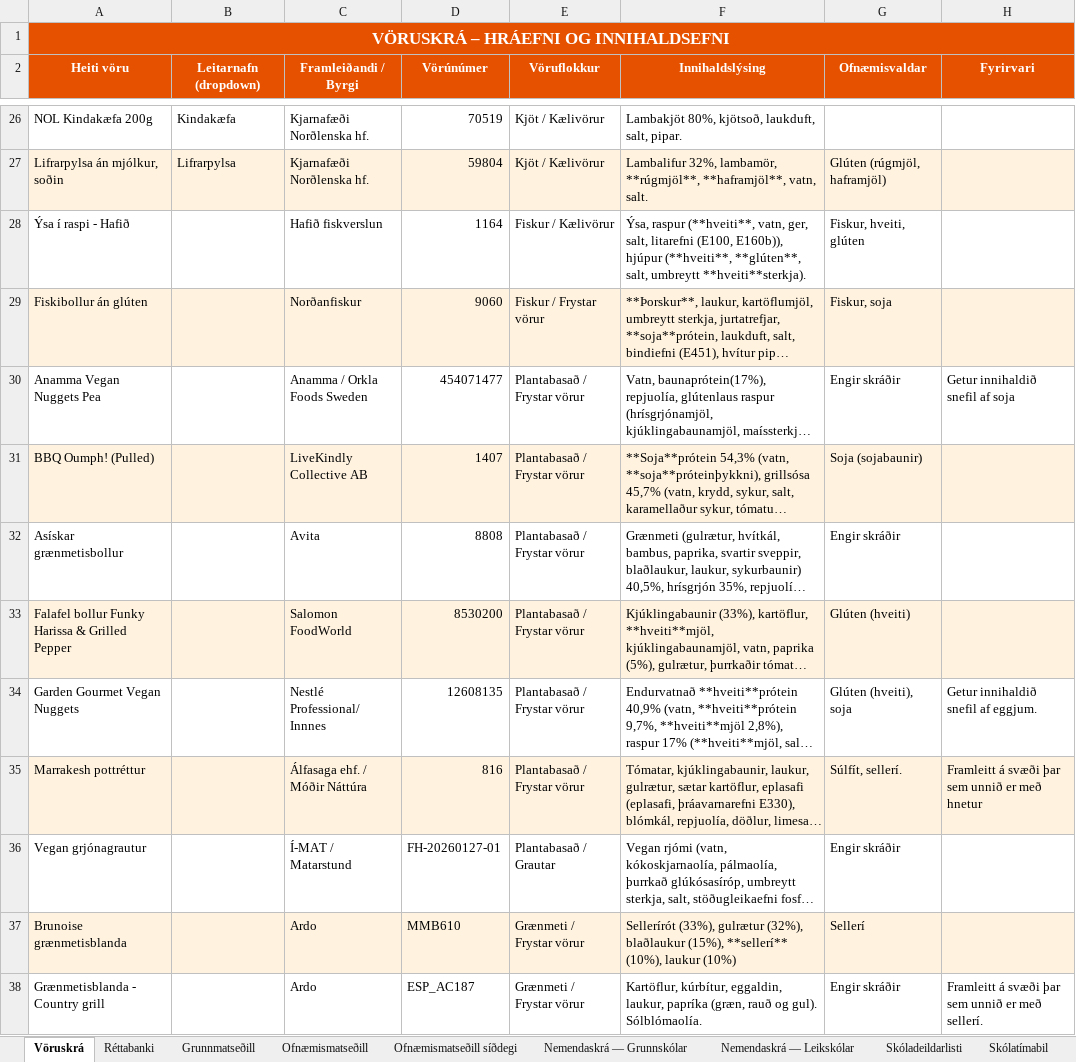
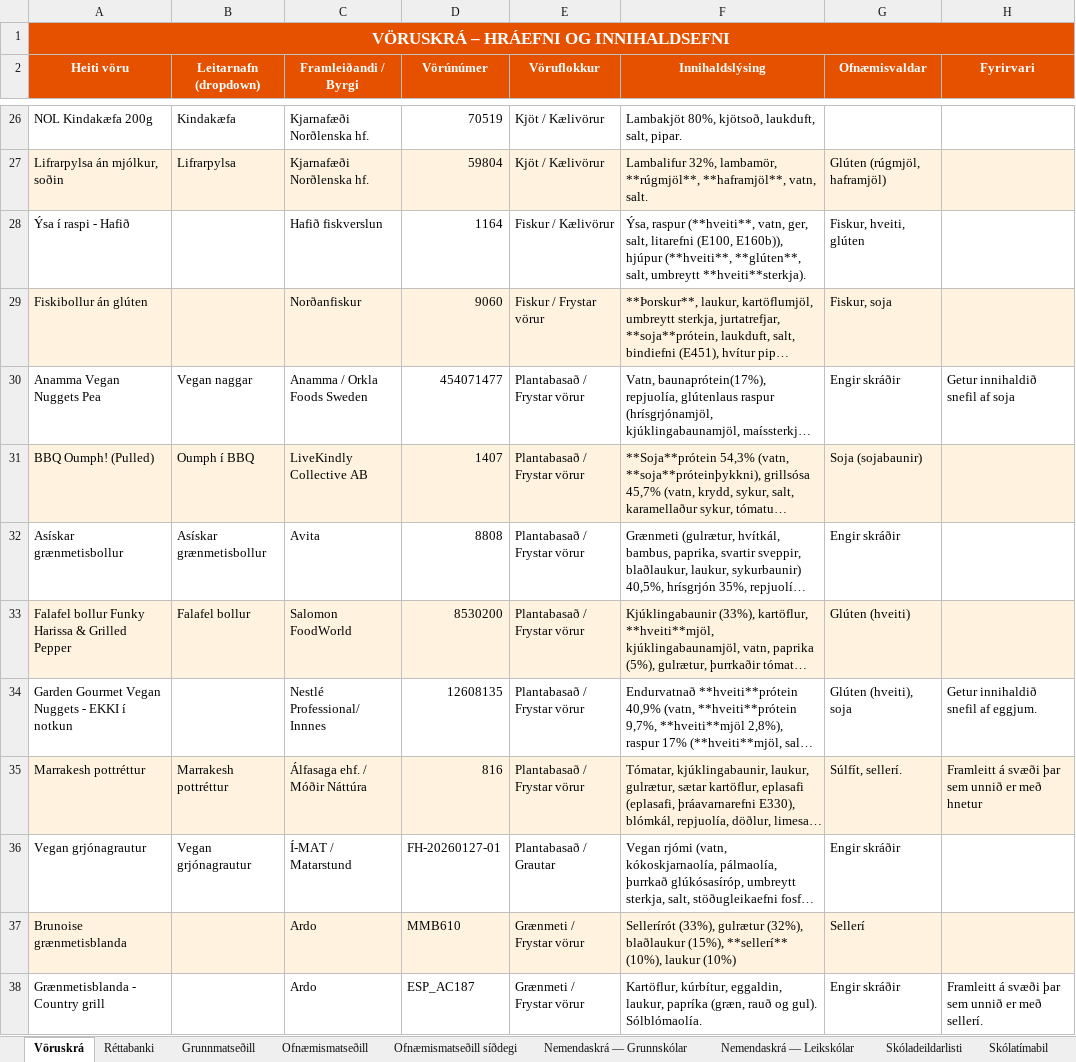
Before and after one commit to JohnBond87/matarstund, an Excel workbook: Matsedill.xlsx, sheet Vöruskrá, drawn as a sheet; only a part is shown, gaps mark what is left out; long unchanged cells end in …; values as stored, in another font and other column widths than the file's, no borders; the diff names each change by its address in the sheet, - before the commit and + after, or states it on an @@ line.

Commit message:
Uppfærsla matseðils

```diff
--- a/Matsedill.xlsx (sheet Vöruskrá)
+++ b/Matsedill.xlsx (sheet Vöruskrá)
-B30 (Leitarnafn (dropdown)): (empty)
+B30 (Leitarnafn (dropdown)): Vegan naggar
-B31 (Leitarnafn (dropdown)): (empty)
+B31 (Leitarnafn (dropdown)): Oumph í BBQ
-B32 (Leitarnafn (dropdown)): (empty)
+B32 (Leitarnafn (dropdown)): Asískar grænmetisbollur
-B33 (Leitarnafn (dropdown)): (empty)
+B33 (Leitarnafn (dropdown)): Falafel bollur
-A34 (Heiti vöru): Garden Gourmet Vegan Nuggets
+A34 (Heiti vöru): Garden Gourmet Vegan Nuggets - EKKI í notkun
-B35 (Leitarnafn (dropdown)): (empty)
+B35 (Leitarnafn (dropdown)): Marrakesh pottréttur
-B36 (Leitarnafn (dropdown)): (empty)
+B36 (Leitarnafn (dropdown)): Vegan grjónagrautur
```
Also changed, not shown: sheet Nemendaskrá — Leikskólar.
